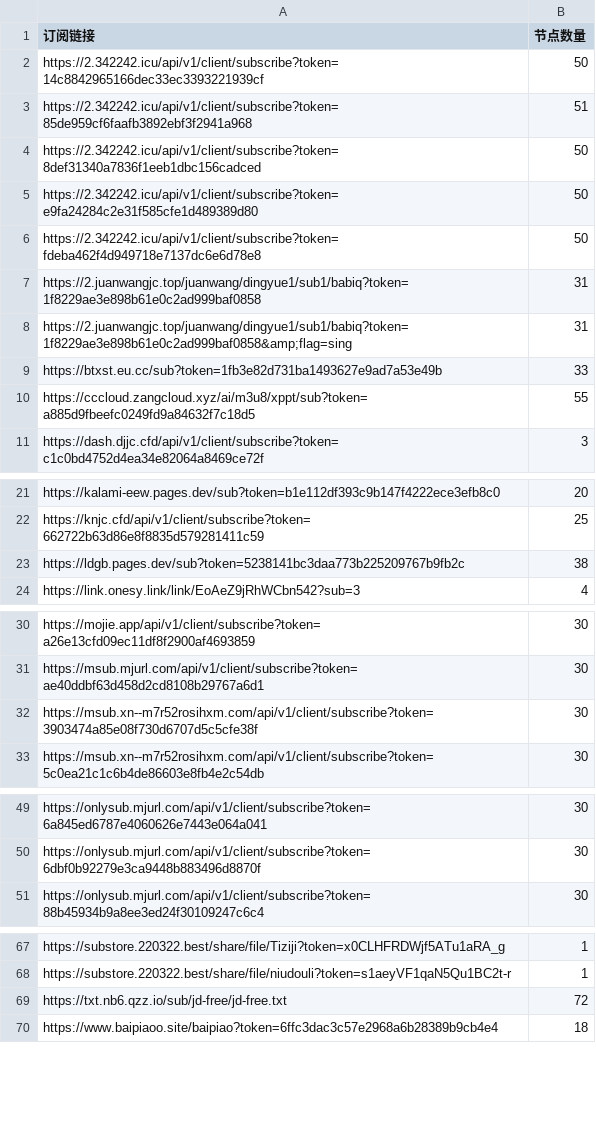
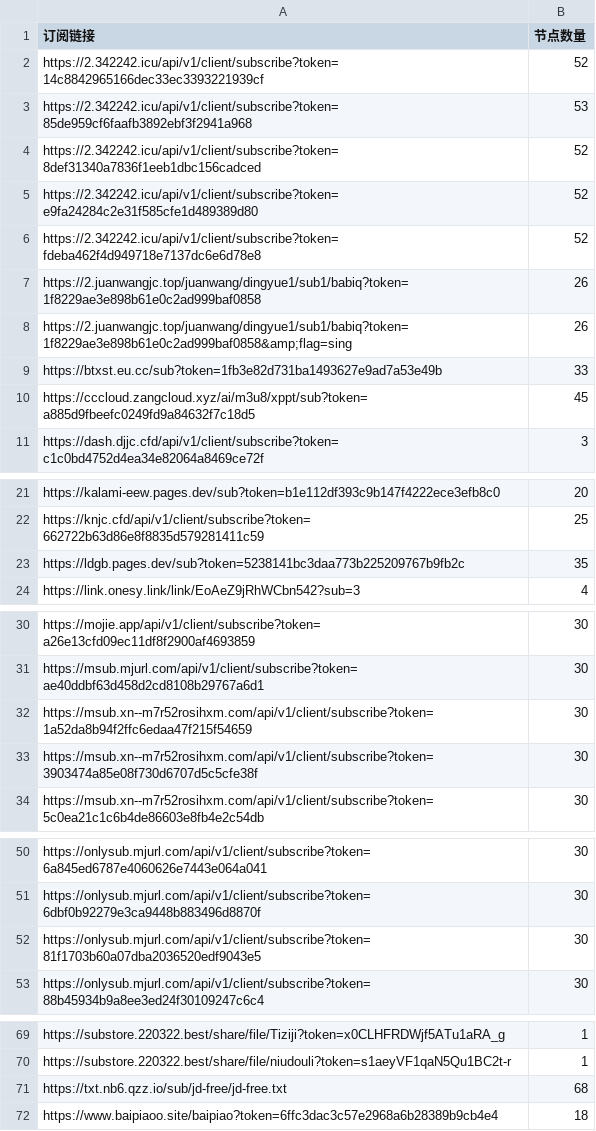
Before and after one commit to pdd520/NodeParser, a CSV file: sub_parser.csv, drawn as a sheet; only a part is shown, gaps mark what is left out.

```diff
--- a/sub_parser.csv
+++ b/sub_parser.csv
@@ -1,11 +1,11 @@
 订阅链接,节点数量
-https://2.342242.icu/api/v1/client/subscribe?token=14c8842965166dec33ec3393221939cf,50
-https://2.342242.icu/api/v1/client/subscribe?token=85de959cf6faafb3892ebf3f2941a968,51
-https://2.342242.icu/api/v1/client/subscribe?token=8def31340a7836f1eeb1dbc156cadced,50
-https://2.342242.icu/api/v1/client/subscribe?token=e9fa24284c2e31f585cfe1d489389d80,50
-https://2.342242.icu/api/v1/client/subscribe?token=fdeba462f4d949718e7137dc6e6d78e8,50
-https://2.juanwangjc.top/juanwang/dingyue1/sub1/babiq?token=1f8229ae3e898b61e0c2ad999baf0858,31
-https://2.juanwangjc.top/juanwang/dingyue1/sub1/babiq?token=1f8229ae3e898b61e0c2ad999baf0858&amp;flag=sing,31
+https://2.342242.icu/api/v1/client/subscribe?token=14c8842965166dec33ec3393221939cf,52
+https://2.342242.icu/api/v1/client/subscribe?token=85de959cf6faafb3892ebf3f2941a968,53
+https://2.342242.icu/api/v1/client/subscribe?token=8def31340a7836f1eeb1dbc156cadced,52
+https://2.342242.icu/api/v1/client/subscribe?token=e9fa24284c2e31f585cfe1d489389d80,52
+https://2.342242.icu/api/v1/client/subscribe?token=fdeba462f4d949718e7137dc6e6d78e8,52
+https://2.juanwangjc.top/juanwang/dingyue1/sub1/babiq?token=1f8229ae3e898b61e0c2ad999baf0858,26
+https://2.juanwangjc.top/juanwang/dingyue1/sub1/babiq?token=1f8229ae3e898b61e0c2ad999baf0858&amp;flag=sing,26
 https://btxst.eu.cc/sub?token=1fb3e82d731ba1493627e9ad7a53e49b,33
-https://cccloud.zangcloud.xyz/ai/m3u8/xppt/sub?token=a885d9fbeefc0249fd9a84632f7c18d5,55
+https://cccloud.zangcloud.xyz/ai/m3u8/xppt/sub?token=a885d9fbeefc0249fd9a84632f7c18d5,45
 https://dash.djjc.cfd/api/v1/client/subscribe?token=c1c0bd4752d4ea34e82064a8469ce72f,3
@@ -22,3 +22,3 @@ https://kalami-eew.pages.dev/sub?token=b1e112df393c9b147f4222ece3efb8c0,20
 https://knjc.cfd/api/v1/client/subscribe?token=662722b63d86e8f8835d579281411c59,25
-https://ldgb.pages.dev/sub?token=5238141bc3daa773b225209767b9fb2c,38
+https://ldgb.pages.dev/sub?token=5238141bc3daa773b225209767b9fb2c,35
 https://link.onesy.link/link/EoAeZ9jRhWCbn542?sub=3,4
@@ -31,2 +31,3 @@ https://mojie.app/api/v1/client/subscribe?token=a26e13cfd09ec11df8f2900af4693859
 https://msub.mjurl.com/api/v1/client/subscribe?token=ae40ddbf63d458d2cd8108b29767a6d1,30
+https://msub.xn--m7r52rosihxm.com/api/v1/client/subscribe?token=1a52da8b94f2ffc6edaa47f215f54659,30
 https://msub.xn--m7r52rosihxm.com/api/v1/client/subscribe?token=3903474a85e08f730d6707d5c5cfe38f,30
@@ -50,2 +51,3 @@ https://onlysub.mjurl.com/api/v1/client/subscribe?token=6a845ed6787e4060626e7443
 https://onlysub.mjurl.com/api/v1/client/subscribe?token=6dbf0b92279e3ca9448b883496d8870f,30
+https://onlysub.mjurl.com/api/v1/client/subscribe?token=81f1703b60a07dba2036520edf9043e5,30
 https://onlysub.mjurl.com/api/v1/client/subscribe?token=88b45934b9a8ee3ed24f30109247c6c4,30
@@ -68,3 +70,3 @@ https://substore.220322.best/share/file/Tiziji?token=x0CLHFRDWjf5ATu1aRA_g,1
 https://substore.220322.best/share/file/niudouli?token=s1aeyVF1qaN5Qu1BC2t-r,1
-https://txt.nb6.qzz.io/sub/jd-free/jd-free.txt,72
+https://txt.nb6.qzz.io/sub/jd-free/jd-free.txt,68
 https://www.baipiaoo.site/baipiao?token=6ffc3dac3c57e2968a6b28389b9cb4e4,18
```
Also changed, not shown: 3 other files.
